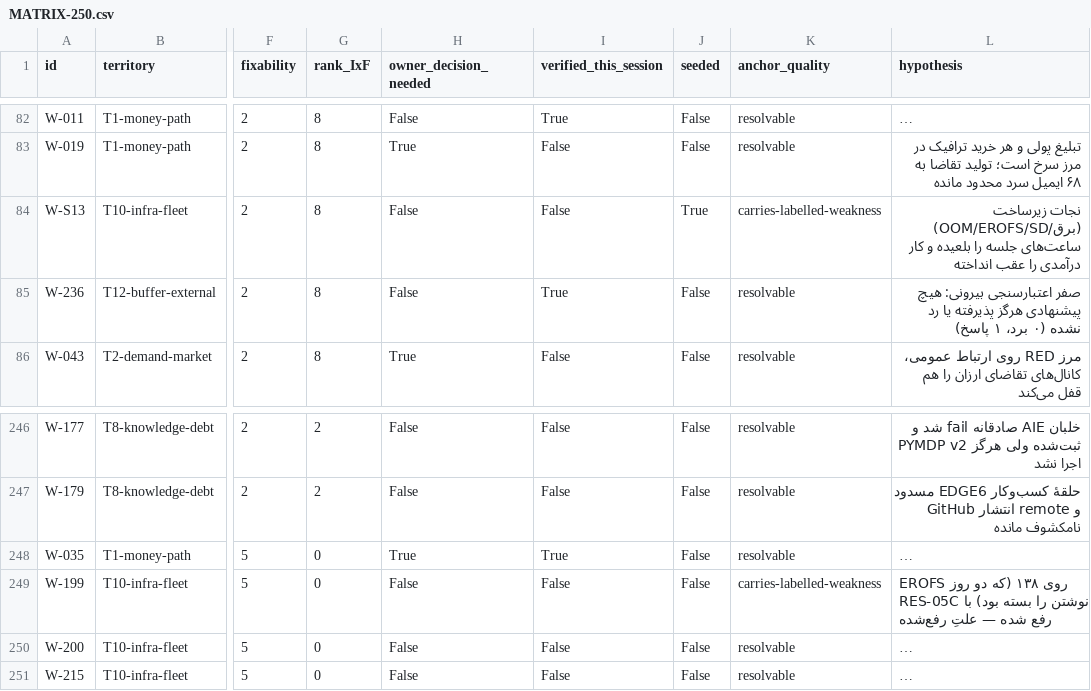
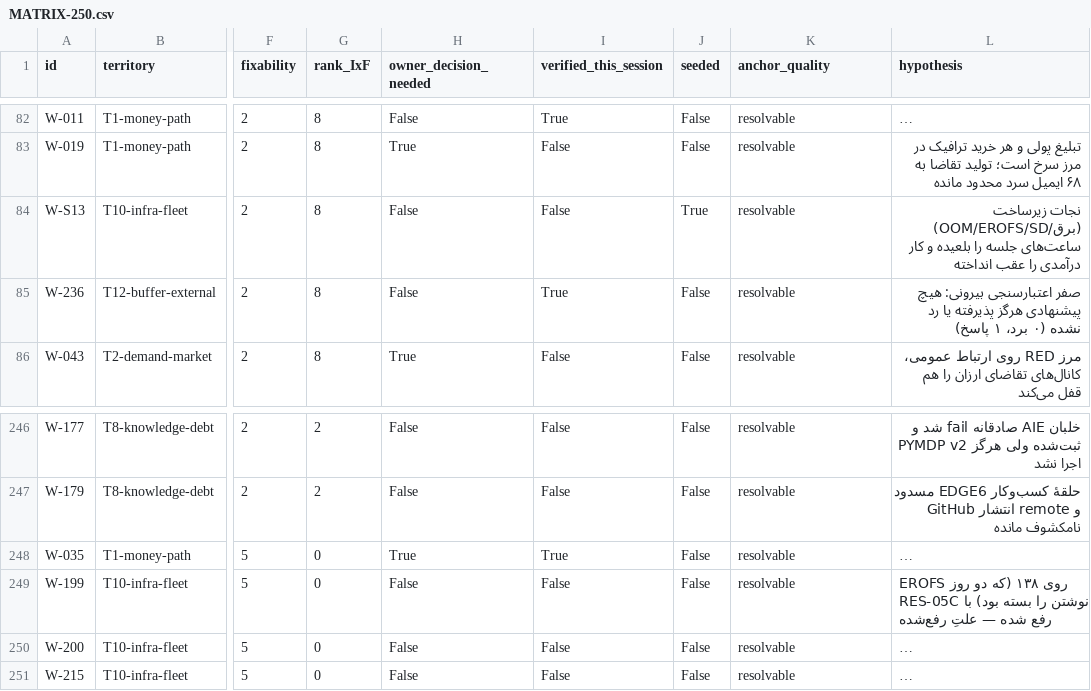
Before and after one commit to ari-OCTOPUS/ofn-node, a CSV file: 09-LANES/OCTOPUS-WHY-SLOW-250-20260918/MATRIX-250.csv, drawn as a sheet; only a part is shown, gaps mark what is left out; long unchanged cells end in …; the diff names each change by its address in the sheet, - before the commit and + after, or states it on an @@ line.

Commit message:
WHY-SLOW-250 COMPLETE: 250/250 anchors resolvable. The last two (W-S13/W-199, the RES-05C EROFS-witness references) closed with a REAL document - a background grep for the verdict string PASS_OWNER_NOTIFICATION_OBSERVED located it in 06-EVIDENCE/OCTOPUS-OWNER-BOARD-2026-08-24/CURRENT-TRUTH.md (the other three hits were my own lane files). No fabricated path was ever used: 144 -> 237 (inflated claim rejected) -> 182 (strict) -> 239 (resolver v2) -> 248 (hand globs) -> 250 (verdict-string search). anchor_stats_v10 records the final state; MATRIX-250.csv regenerated with every row anchor_quality=resolvable

```diff
--- a/09-LANES/OCTOPUS-WHY-SLOW-250-20260918/MATRIX-250.csv
+++ b/09-LANES/OCTOPUS-WHY-SLOW-250-20260918/MATRIX-250.csv
-K84 (anchor_quality): carries-labelled-weakness
+K84 (anchor_quality): resolvable
-K249 (anchor_quality): carries-labelled-weakness
+K249 (anchor_quality): resolvable
```
Also changed, not shown: 1 other file.
